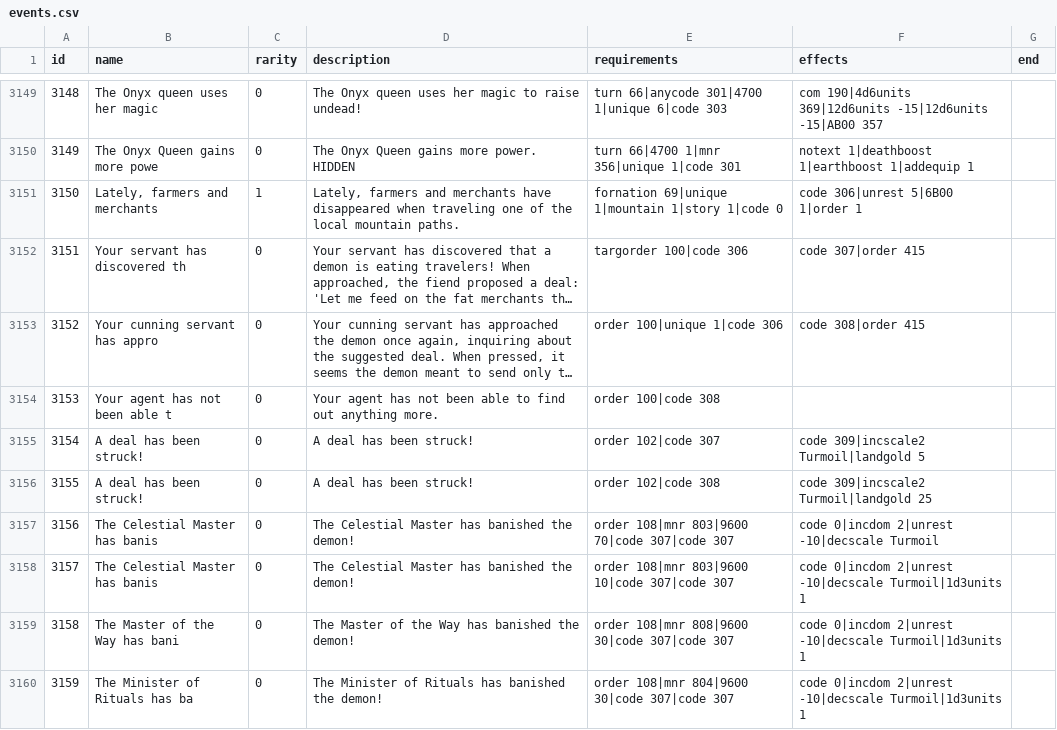
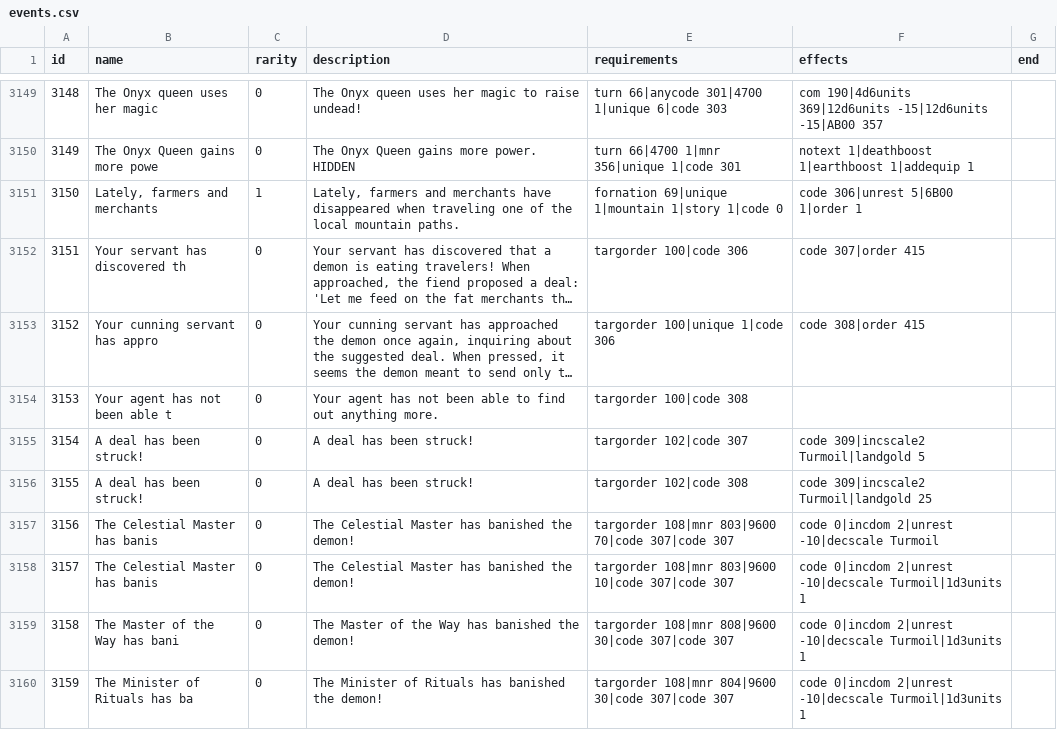
Before and after one commit to larzm42/dom6inspector, a CSV file: gamedata/events.csv, drawn as a sheet; only a part is shown, gaps mark what is left out; long unchanged cells end in …; the diff covers the shown part only; the diff names each change by its address in the sheet, - before the commit and + after, or states it on an @@ line.

Commit message:
Some event and unit fixes.

```diff
--- a/gamedata/events.csv
+++ b/gamedata/events.csv
-E3153 (requirements): order 100|unique 1|code 306
+E3153 (requirements): targorder 100|unique 1|code 306
-E3154 (requirements): order 100|code 308
+E3154 (requirements): targorder 100|code 308
-E3155 (requirements): order 102|code 307
+E3155 (requirements): targorder 102|code 307
-E3156 (requirements): order 102|code 308
+E3156 (requirements): targorder 102|code 308
-E3157 (requirements): order 108|mnr 803|9600 70|code 307|code 307
+E3157 (requirements): targorder 108|mnr 803|9600 70|code 307|code 307
-E3158 (requirements): order 108|mnr 803|9600 10|code 307|code 307
+E3158 (requirements): targorder 108|mnr 803|9600 10|code 307|code 307
-E3159 (requirements): order 108|mnr 808|9600 30|code 307|code 307
+E3159 (requirements): targorder 108|mnr 808|9600 30|code 307|code 307
-E3160 (requirements): order 108|mnr 804|9600 30|code 307|code 307
+E3160 (requirements): targorder 108|mnr 804|9600 30|code 307|code 307
```
Also changed, not shown: 34 edited cells elsewhere in this file, 2 other files.
